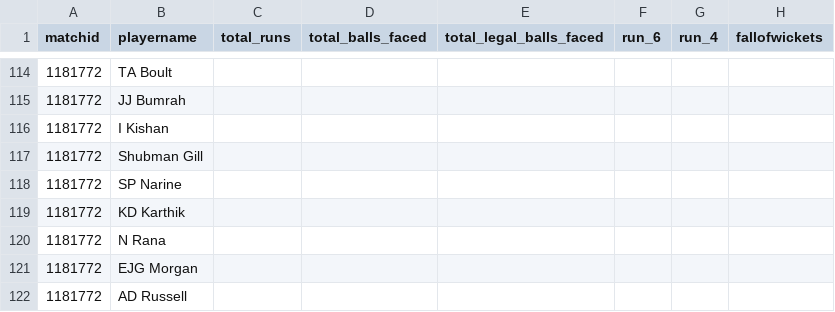
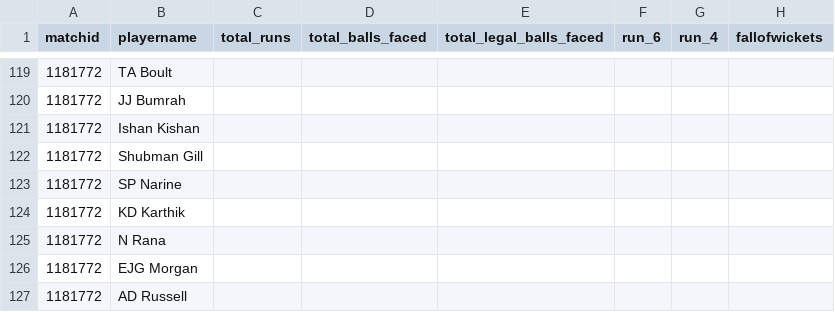
Before and after one commit to abhishek374/dream11, a CSV file: Data/ipl_squad_points.csv, drawn as a sheet; only a part is shown, gaps mark what is left out; addresses are those after the commit; the diff covers the shown part only; the diff names each change by its address in the sheet, - before the commit and + after, or states it on an @@ line.

```diff
--- a/Data/ipl_squad_points.csv
+++ b/Data/ipl_squad_points.csv
-B121 (playername): I Kishan
+B121 (playername): Ishan Kishan
```
Also changed, not shown: 5 added rows and 3 edited cells elsewhere in this file, Data/matchsummary.csv, Data/model_prediction.csv, 14 other files.
